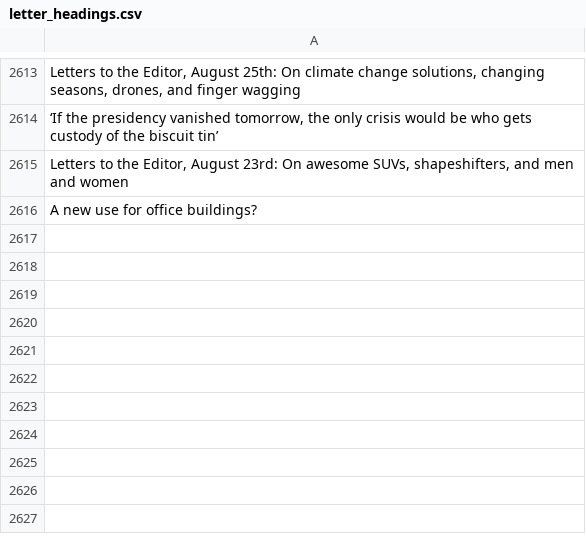
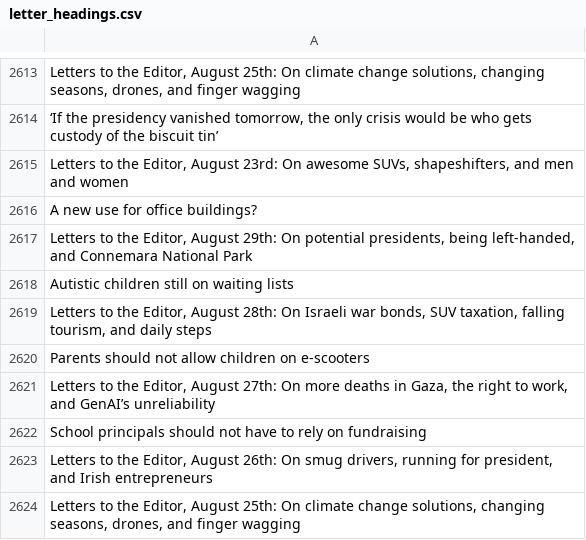
Before and after one commit to aodhanlutetiae/odds_scrape, a CSV file: letter_headings.csv, drawn as a sheet; only a part is shown, gaps mark what is left out; the diff names each change by its address in the sheet, - before the commit and + after, or states it on an @@ line.

```diff
--- a/letter_headings.csv
+++ b/letter_headings.csv
+row 2617: Letters to the Editor, August 29th: On potential presidents, being left-handed, and Connemara National Park
+row 2618: Autistic children still on waiting lists
+row 2619: Letters to the Editor, August 28th: On Israeli war bonds, SUV taxation, falling tourism, and daily steps
+row 2620: Parents should not allow children on e-scooters
+row 2621: Letters to the Editor, August 27th: On more deaths in Gaza, the right to work, and GenAI’s unreliability
+row 2622: School principals should not have to rely on fundraising
+row 2623: Letters to the Editor, August 26th: On smug drivers, running for president, and Irish entrepreneurs
+row 2624: Letters to the Editor, August 25th: On climate change solutions, changing seasons, drones, and finger wagging
```
